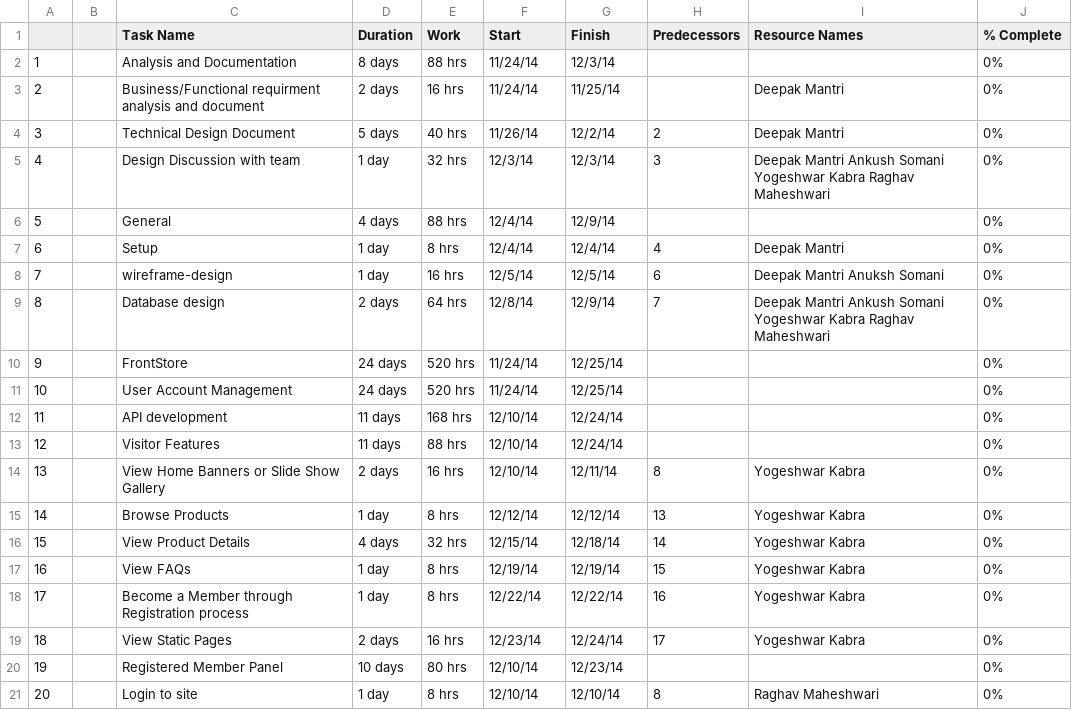
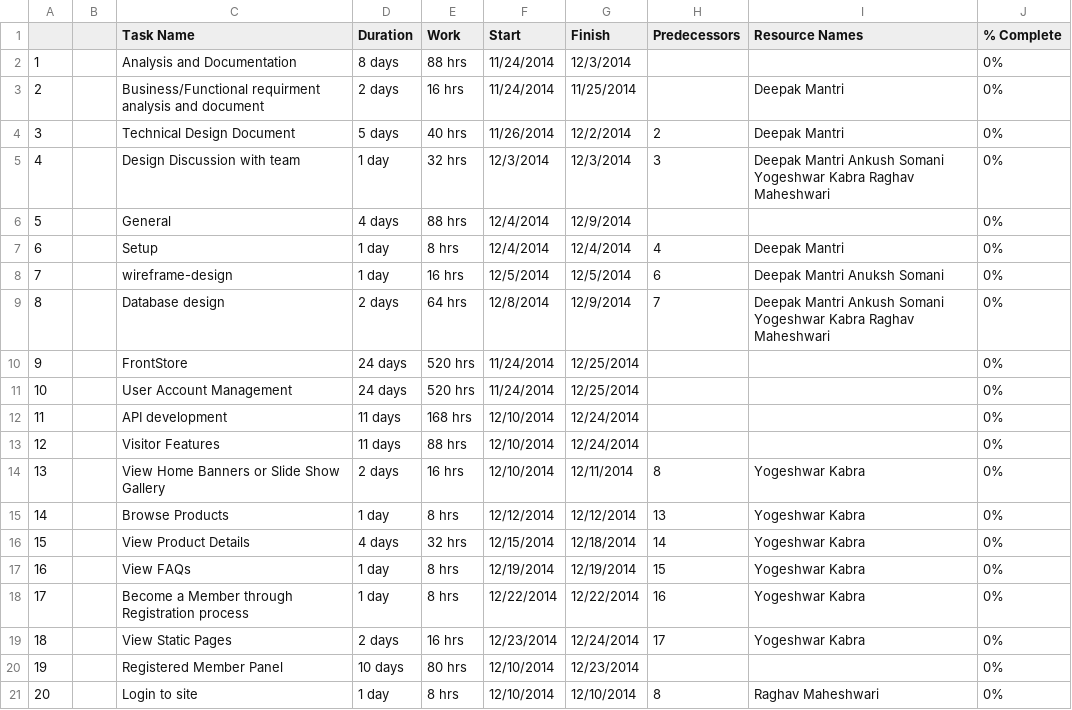
Before and after one commit to ICSUniverse/CloudCart, a CSV file: Trunk/Documents/Project Management/CloudCart_ProjectPlan.csv, drawn as a sheet; only a part is shown; the diff covers the shown part only.

Commit message:
inclined in the excel version of project plan

```diff
--- a/Trunk/Documents/Project Management/CloudCart_ProjectPlan.csv
+++ b/Trunk/Documents/Project Management/CloudCart_ProjectPlan.csv
@@ -1,21 +1,21 @@
 ,,Task Name,Duration,Work,Start,Finish,Predecessors,Resource Names,% Complete
-1,,Analysis and Documentation,8 days,88 hrs,11/24/14,12/3/14,,,0%
-2,,Business/Functional requirment analysis and document,2 days,16 hrs,11/24/14,11/25/14,,Deepak Mantri,0%
-3,,Technical Design Document,5 days,40 hrs,11/26/14,12/2/14,2,Deepak Mantri,0%
-4,,Design Discussion with team,1 day,32 hrs,12/3/14,12/3/14,3,Deepak Mantri Ankush Somani Yogeshwar Kabra Raghav Maheshwari,0%
-5,,General,4 days,88 hrs,12/4/14,12/9/14,,,0%
-6,,Setup,1 day,8 hrs,12/4/14,12/4/14,4,Deepak Mantri,0%
-7,,wireframe-design,1 day,16 hrs,12/5/14,12/5/14,6,Deepak Mantri Anuksh Somani,0%
-8,,Database design,2 days,64 hrs,12/8/14,12/9/14,7,Deepak Mantri Ankush Somani Yogeshwar Kabra Raghav Maheshwari,0%
-9,,FrontStore,24 days,520 hrs,11/24/14,12/25/14,,,0%
-10,,User Account Management,24 days,520 hrs,11/24/14,12/25/14,,,0%
-11,,API development,11 days,168 hrs,12/10/14,12/24/14,,,0%
-12,,Visitor Features ,11 days,88 hrs,12/10/14,12/24/14,,,0%
-13,,View Home Banners or Slide Show Gallery,2 days,16 hrs,12/10/14,12/11/14,8,Yogeshwar Kabra,0%
-14,,Browse Products ,1 day,8 hrs,12/12/14,12/12/14,13,Yogeshwar Kabra,0%
-15,,View Product Details ,4 days,32 hrs,12/15/14,12/18/14,14,Yogeshwar Kabra,0%
-16,,View FAQs ,1 day,8 hrs,12/19/14,12/19/14,15,Yogeshwar Kabra,0%
-17,,Become a Member through Registration process ,1 day,8 hrs,12/22/14,12/22/14,16,Yogeshwar Kabra,0%
-18,,View Static Pages ,2 days,16 hrs,12/23/14,12/24/14,17,Yogeshwar Kabra,0%
-19,,Registered Member Panel ,10 days,80 hrs,12/10/14,12/23/14,,,0%
-20,,Login to site ,1 day,8 hrs,12/10/14,12/10/14,8,Raghav Maheshwari,0%
+1,,Analysis and Documentation,8 days,88 hrs,11/24/2014,12/3/2014,,,0%
+2,,Business/Functional requirment analysis and document,2 days,16 hrs,11/24/2014,11/25/2014,,Deepak Mantri,0%
+3,,Technical Design Document,5 days,40 hrs,11/26/2014,12/2/2014,2,Deepak Mantri,0%
+4,,Design Discussion with team,1 day,32 hrs,12/3/2014,12/3/2014,3,Deepak Mantri Ankush Somani Yogeshwar Kabra Raghav Maheshwari,0%
+5,,General,4 days,88 hrs,12/4/2014,12/9/2014,,,0%
+6,,Setup,1 day,8 hrs,12/4/2014,12/4/2014,4,Deepak Mantri,0%
+7,,wireframe-design,1 day,16 hrs,12/5/2014,12/5/2014,6,Deepak Mantri Anuksh Somani,0%
+8,,Database design,2 days,64 hrs,12/8/2014,12/9/2014,7,Deepak Mantri Ankush Somani Yogeshwar Kabra Raghav Maheshwari,0%
+9,,FrontStore,24 days,520 hrs,11/24/2014,12/25/2014,,,0%
+10,,User Account Management,24 days,520 hrs,11/24/2014,12/25/2014,,,0%
+11,,API development,11 days,168 hrs,12/10/2014,12/24/2014,,,0%
+12,,Visitor Features ,11 days,88 hrs,12/10/2014,12/24/2014,,,0%
+13,,View Home Banners or Slide Show Gallery,2 days,16 hrs,12/10/2014,12/11/2014,8,Yogeshwar Kabra,0%
+14,,Browse Products ,1 day,8 hrs,12/12/2014,12/12/2014,13,Yogeshwar Kabra,0%
+15,,View Product Details ,4 days,32 hrs,12/15/2014,12/18/2014,14,Yogeshwar Kabra,0%
+16,,View FAQs ,1 day,8 hrs,12/19/2014,12/19/2014,15,Yogeshwar Kabra,0%
+17,,Become a Member through Registration process ,1 day,8 hrs,12/22/2014,12/22/2014,16,Yogeshwar Kabra,0%
+18,,View Static Pages ,2 days,16 hrs,12/23/2014,12/24/2014,17,Yogeshwar Kabra,0%
+19,,Registered Member Panel ,10 days,80 hrs,12/10/2014,12/23/2014,,,0%
+20,,Login to site ,1 day,8 hrs,12/10/2014,12/10/2014,8,Raghav Maheshwari,0%
```
Also changed, not shown: 86 edited cells elsewhere in this file.
